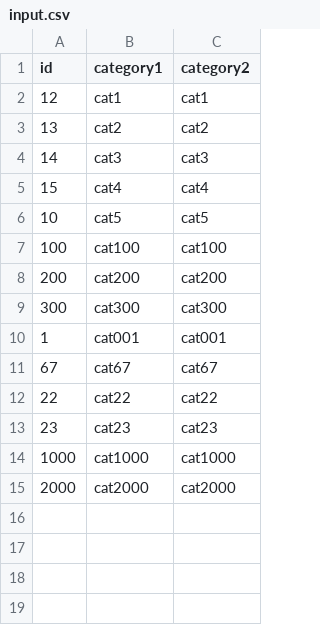
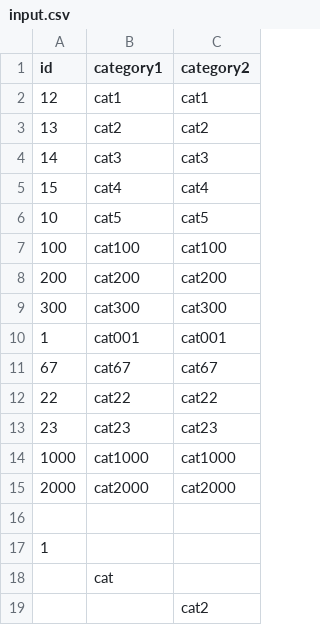
Before and after one commit to divakant01/Machine-Learning-Util, a CSV file: ISLR/src/main/resources/input.csv, drawn as a sheet.

```diff
--- a/ISLR/src/main/resources/input.csv
+++ b/ISLR/src/main/resources/input.csv
@@ -15 +15,5 @@ id,category1,category2
 2000,cat2000,cat2000
+,,
+1,
+,cat,
+,,cat2
```
Also changed, not shown: 7 other files.
